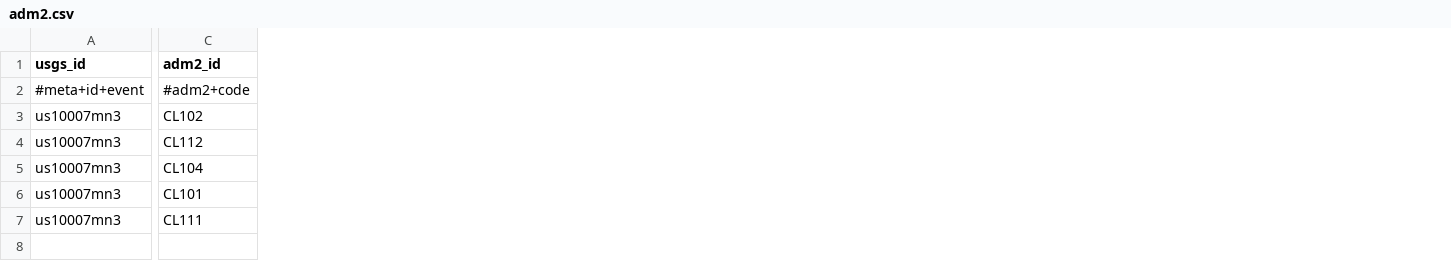
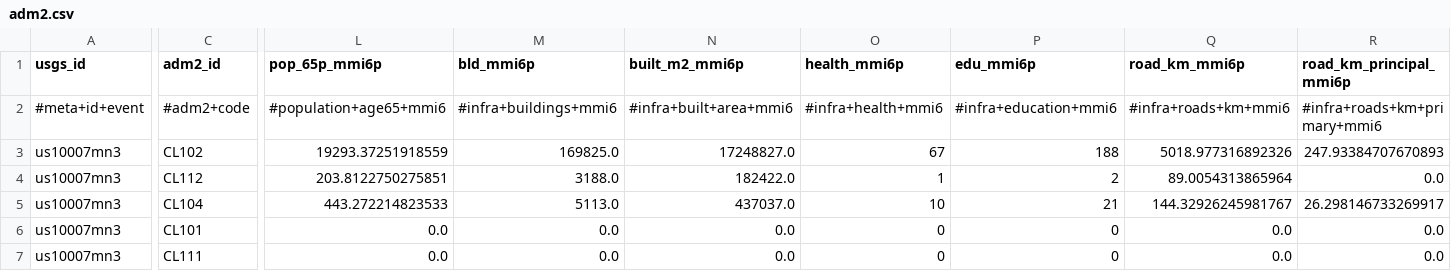
Before and after one commit to sforero77/CENTINELA, a CSV file: reports/us10007mn3/adm2.csv, drawn as a sheet; only a part is shown, gaps mark what is left out; the diff names each change by its address in the sheet, - before the commit and + after, or states it on an @@ line.

Commit message:
P3: reporte de us10007mn3

```diff
--- a/reports/us10007mn3/adm2.csv
+++ b/reports/us10007mn3/adm2.csv
+column L (pop_65p_mmi6p), rows 2-7: #population+age65+mmi6 | 19293.37251918559 | 203.8122750275851 | 443.272214823533 | 0.0 | 0.0
+column M (bld_mmi6p), rows 2-7: #infra+buildings+mmi6 | 169825.0 | 3188.0 | 5113.0 | 0.0 | 0.0
+column N (built_m2_mmi6p), rows 2-7: #infra+built+area+mmi6 | 17248827.0 | 182422.0 | 437037.0 | 0.0 | 0.0
+column O (health_mmi6p), rows 2-7: #infra+health+mmi6 | 67 | 1 | 10 | 0 | 0
+column P (edu_mmi6p), rows 2-7: #infra+education+mmi6 | 188 | 2 | 21 | 0 | 0
+column Q (road_km_mmi6p), rows 2-7: #infra+roads+km+mmi6 | 5018.977316892326 | 89.0054313865964 | 144.32926245981767 | 0.0 | 0.0
+column R (road_km_principal_mmi6p), rows 2-7: #infra+roads+km+primary+mmi6 | 247.93384707670893 | 0.0 | 26.298146733269917 | 0.0 | 0.0
```
Also changed, not shown: 8 other files.
